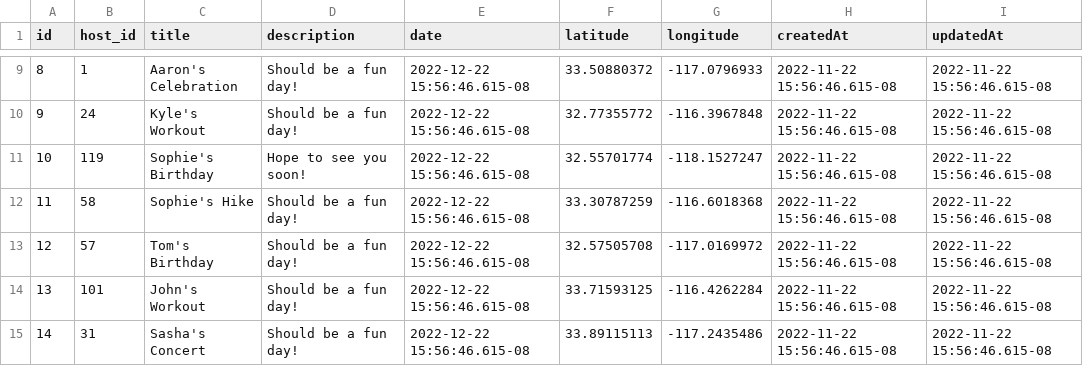
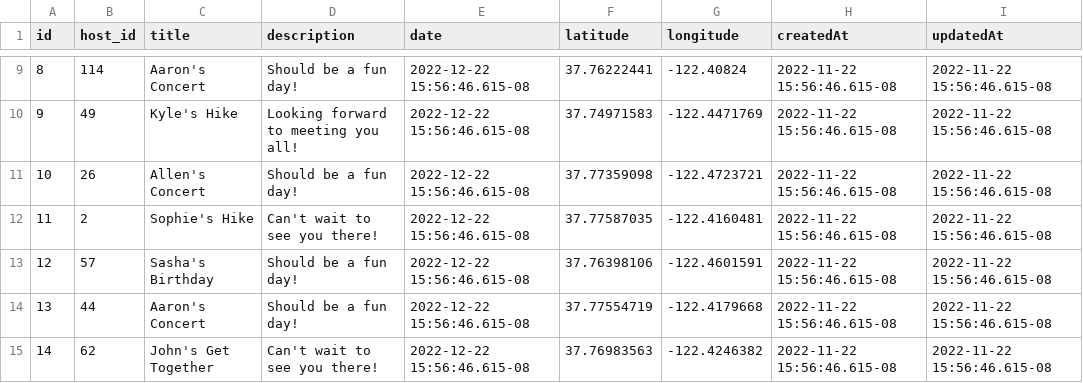
Before and after one commit to blueOceanOne/PuppyMates, a CSV file: backend/db/sampleData/example_events.csv, drawn as a sheet; only a part is shown, gaps mark what is left out; the diff covers the shown part only.

```diff
--- a/backend/db/sampleData/example_events.csv
+++ b/backend/db/sampleData/example_events.csv
@@ -9,7 +9,7 @@ id,host_id,title,description,date,latitude,longitude,createdAt,updatedAt
-8,1,Aaron's Celebration,Should be a fun day!,2022-12-22 15:56:46.615-08,33.50880372,-117.0796933,2022-11-22 15:56:46.615-08,2022-11-22 15:56:46.615-08
-9,24,Kyle's Workout,Should be a fun day!,2022-12-22 15:56:46.615-08,32.77355772,-116.3967848,2022-11-22 15:56:46.615-08,2022-11-22 15:56:46.615-08
-10,119,Sophie's Birthday,Hope to see you soon!,2022-12-22 15:56:46.615-08,32.55701774,-118.1527247,2022-11-22 15:56:46.615-08,2022-11-22 15:56:46.615-08
-11,58,Sophie's Hike,Should be a fun day!,2022-12-22 15:56:46.615-08,33.30787259,-116.6018368,2022-11-22 15:56:46.615-08,2022-11-22 15:56:46.615-08
-12,57,Tom's Birthday,Should be a fun day!,2022-12-22 15:56:46.615-08,32.57505708,-117.0169972,2022-11-22 15:56:46.615-08,2022-11-22 15:56:46.615-08
-13,101,John's Workout,Should be a fun day!,2022-12-22 15:56:46.615-08,33.71593125,-116.4262284,2022-11-22 15:56:46.615-08,2022-11-22 15:56:46.615-08
-14,31,Sasha's Concert,Should be a fun day!,2022-12-22 15:56:46.615-08,33.89115113,-117.2435486,2022-11-22 15:56:46.615-08,2022-11-22 15:56:46.615-08
+8,114,Aaron's Concert,Should be a fun day!,2022-12-22 15:56:46.615-08,37.76222441,-122.40824,2022-11-22 15:56:46.615-08,2022-11-22 15:56:46.615-08
+9,49,Kyle's Hike,Looking forward to meeting you all!,2022-12-22 15:56:46.615-08,37.74971583,-122.4471769,2022-11-22 15:56:46.615-08,2022-11-22 15:56:46.615-08
+10,26,Allen's Concert,Should be a fun day!,2022-12-22 15:56:46.615-08,37.77359098,-122.4723721,2022-11-22 15:56:46.615-08,2022-11-22 15:56:46.615-08
+11,2,Sophie's Hike,Can't wait to see you there!,2022-12-22 15:56:46.615-08,37.77587035,-122.4160481,2022-11-22 15:56:46.615-08,2022-11-22 15:56:46.615-08
+12,57,Sasha's Birthday,Should be a fun day!,2022-12-22 15:56:46.615-08,37.76398106,-122.4601591,2022-11-22 15:56:46.615-08,2022-11-22 15:56:46.615-08
+13,44,Aaron's Concert,Should be a fun day!,2022-12-22 15:56:46.615-08,37.77554719,-122.4179668,2022-11-22 15:56:46.615-08,2022-11-22 15:56:46.615-08
+14,62,John's Get Together,Can't wait to see you there!,2022-12-22 15:56:46.615-08,37.76983563,-122.4246382,2022-11-22 15:56:46.615-08,2022-11-22 15:56:46.615-08
```
Also changed, not shown: 128 edited cells elsewhere in this file, backend/db/sampleData/example_users.csv.
